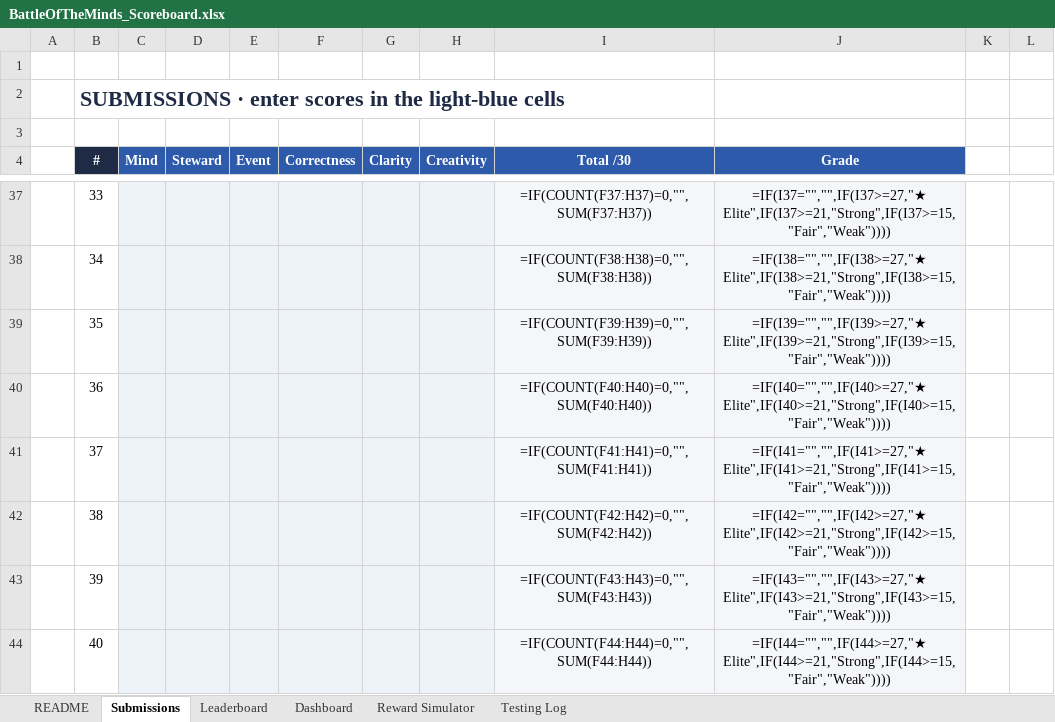
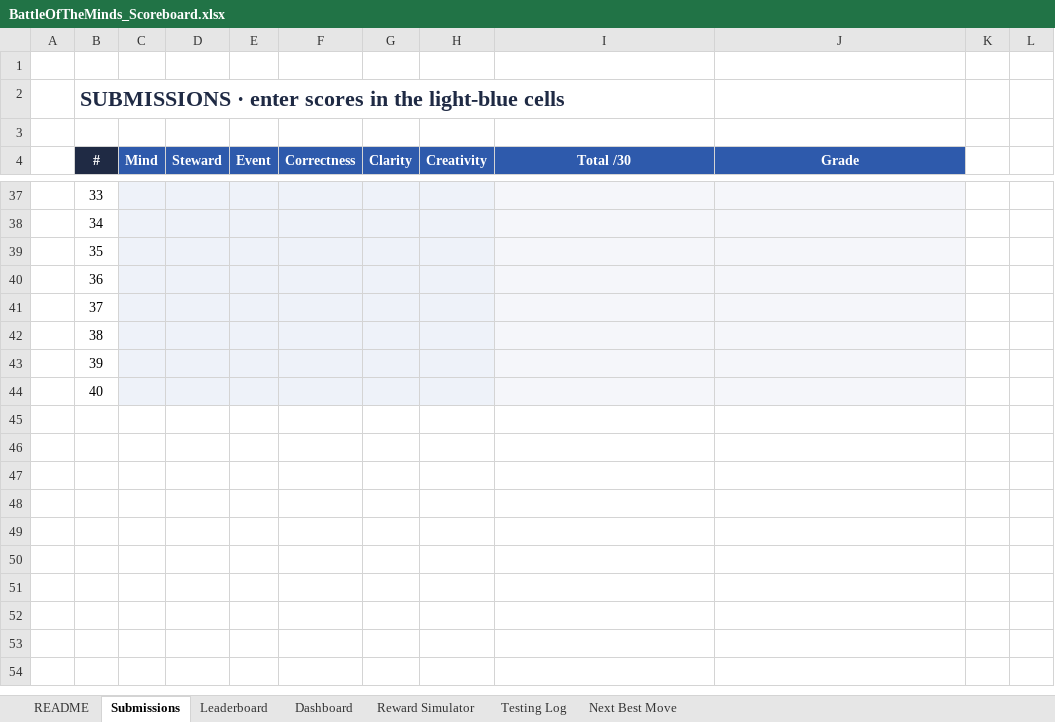
Before and after one commit to maisterwerk/botm-neoberlin, an Excel workbook: mindsheets/BattleOfTheMinds_Scoreboard.xlsx, sheet Submissions, drawn as a sheet; only a part is shown, gaps mark what is left out; values as stored, in another font and other column widths than the file's, no borders; formulas without a stored value are shown as written; conditional formats not drawn; the diff covers the shown part only; the diff names each change by its address in the sheet, - before the commit and + after, or states it on an @@ line.

Commit message:
mindsheets: Next Best Move tab (EV per attempt), cached values baked in for Numbers/Excel

```diff
--- a/mindsheets/BattleOfTheMinds_Scoreboard.xlsx (sheet Submissions)
+++ b/mindsheets/BattleOfTheMinds_Scoreboard.xlsx (sheet Submissions)
+sheet tab: Next Best Move
-I37 (Total /30): =IF(COUNT(F37:H37)=0,"",SUM(F37:H37))
+I37 (Total /30): (empty)
-J37 (Grade): =IF(I37="","",IF(I37>=27,"★ Elite",IF(I37>=21,"Strong",IF(I37>=15,"Fair","Weak"))))
+J37 (Grade): (empty)
-I38 (Total /30): =IF(COUNT(F38:H38)=0,"",SUM(F38:H38))
+I38 (Total /30): (empty)
-J38 (Grade): =IF(I38="","",IF(I38>=27,"★ Elite",IF(I38>=21,"Strong",IF(I38>=15,"Fair","Weak"))))
+J38 (Grade): (empty)
-I39 (Total /30): =IF(COUNT(F39:H39)=0,"",SUM(F39:H39))
+I39 (Total /30): (empty)
-J39 (Grade): =IF(I39="","",IF(I39>=27,"★ Elite",IF(I39>=21,"Strong",IF(I39>=15,"Fair","Weak"))))
+J39 (Grade): (empty)
-I40 (Total /30): =IF(COUNT(F40:H40)=0,"",SUM(F40:H40))
+I40 (Total /30): (empty)
-J40 (Grade): =IF(I40="","",IF(I40>=27,"★ Elite",IF(I40>=21,"Strong",IF(I40>=15,"Fair","Weak"))))
+J40 (Grade): (empty)
-I41 (Total /30): =IF(COUNT(F41:H41)=0,"",SUM(F41:H41))
+I41 (Total /30): (empty)
-J41 (Grade): =IF(I41="","",IF(I41>=27,"★ Elite",IF(I41>=21,"Strong",IF(I41>=15,"Fair","Weak"))))
+J41 (Grade): (empty)
-I42 (Total /30): =IF(COUNT(F42:H42)=0,"",SUM(F42:H42))
+I42 (Total /30): (empty)
-J42 (Grade): =IF(I42="","",IF(I42>=27,"★ Elite",IF(I42>=21,"Strong",IF(I42>=15,"Fair","Weak"))))
+J42 (Grade): (empty)
-I43 (Total /30): =IF(COUNT(F43:H43)=0,"",SUM(F43:H43))
+I43 (Total /30): (empty)
-J43 (Grade): =IF(I43="","",IF(I43>=27,"★ Elite",IF(I43>=21,"Strong",IF(I43>=15,"Fair","Weak"))))
+J43 (Grade): (empty)
-I44 (Total /30): =IF(COUNT(F44:H44)=0,"",SUM(F44:H44))
+I44 (Total /30): (empty)
-J44 (Grade): =IF(I44="","",IF(I44>=27,"★ Elite",IF(I44>=21,"Strong",IF(I44>=15,"Fair","Weak"))))
+J44 (Grade): (empty)
```
Also changed, not shown: 64 edited cells elsewhere in this sheet, sheet Reward Simulator, sheet Leaderboard, sheet Dashboard, charts or pictures, 1 other file.
